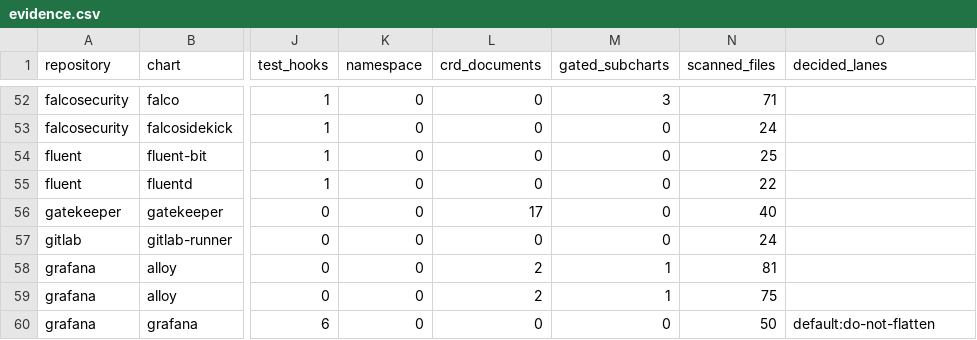
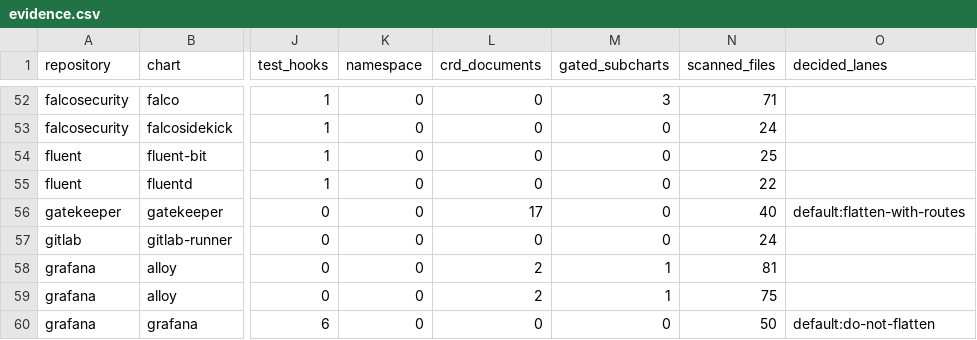
Before and after one commit to confighub/helm-expt, a CSV file: data/flattening-safety/evidence.csv, drawn as a sheet; only a part is shown, gaps mark what is left out; the diff names each change by its address in the sheet, - before the commit and + after, or states it on an @@ line.

```diff
--- a/data/flattening-safety/evidence.csv
+++ b/data/flattening-safety/evidence.csv
-O56 (decided_lanes): (empty)
+O56 (decided_lanes): default:flatten-with-routes
```
Also changed, not shown: data/certified-bundles/receipts.csv, data/flattening-safety/verdicts.csv, 20 other files.
